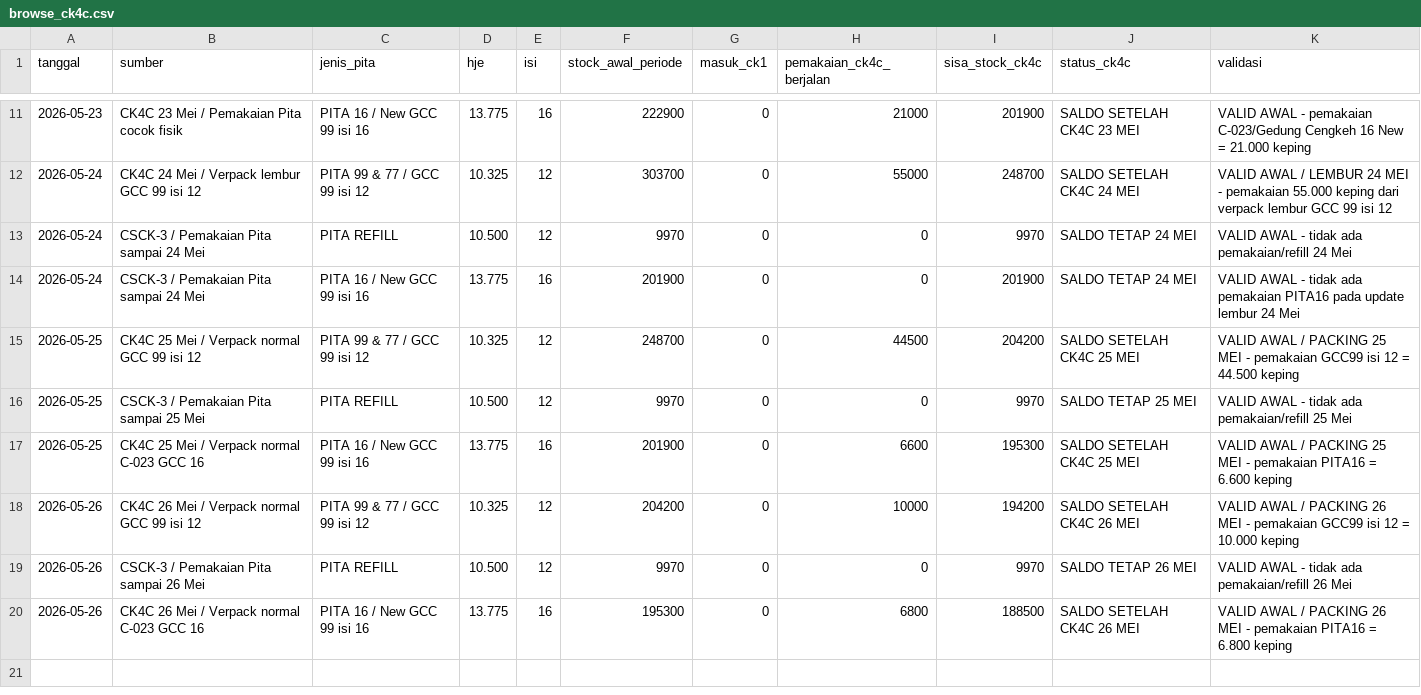
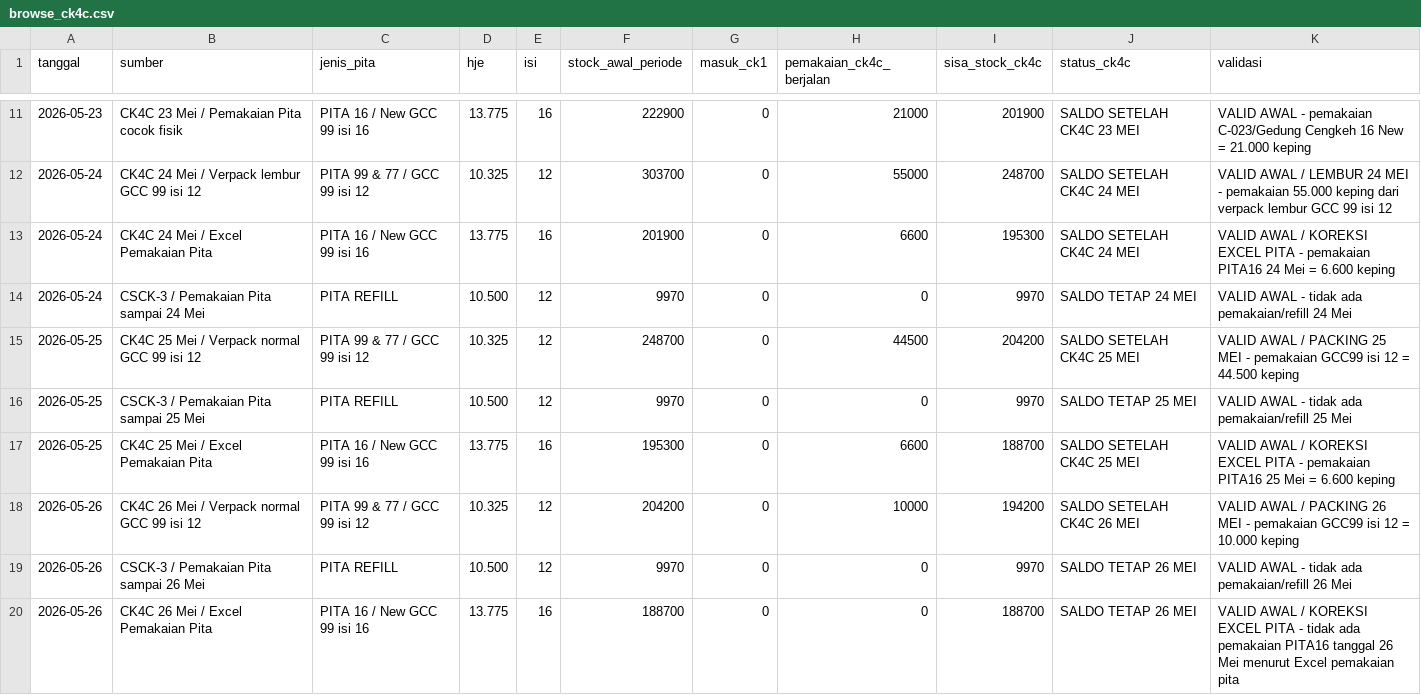
Before and after one commit to cengkehsigaret99-del/BAL-99-Work-Assistant-Cockpit, a CSV file: browse_ck4c.csv, drawn as a sheet; only a part is shown, gaps mark what is left out.

Commit message:
Align CK4C with Pemakaian Pita Excel through 26 May

```diff
--- a/browse_ck4c.csv
+++ b/browse_ck4c.csv
@@ -12,9 +12,9 @@ tanggal,sumber,jenis_pita,hje,isi,stock_awal_periode,masuk_ck1,pemakaian_ck4c_be
 2026-05-24,CK4C 24 Mei / Verpack lembur GCC 99 isi 12,PITA 99 & 77 / GCC 99 isi 12,10.325,12,303700,0,55000,248700,SALDO SETELAH CK4C 24 MEI,VALID AWAL / LEMBUR 24 MEI - pemakaian 55.000 keping dari verpack lembur GCC 99 isi 12
+2026-05-24,CK4C 24 Mei / Excel Pemakaian Pita,PITA 16 / New GCC 99 isi 16,13.775,16,201900,0,6600,195300,SALDO SETELAH CK4C 24 MEI,VALID AWAL / KOREKSI EXCEL PITA - pemakaian PITA16 24 Mei = 6.600 keping
 2026-05-24,CSCK-3 / Pemakaian Pita sampai 24 Mei,PITA REFILL,10.500,12,9970,0,0,9970,SALDO TETAP 24 MEI,VALID AWAL - tidak ada pemakaian/refill 24 Mei
-2026-05-24,CSCK-3 / Pemakaian Pita sampai 24 Mei,PITA 16 / New GCC 99 isi 16,13.775,16,201900,0,0,201900,SALDO TETAP 24 MEI,VALID AWAL - tidak ada pemakaian PITA16 pada update lembur 24 Mei
 2026-05-25,CK4C 25 Mei / Verpack normal GCC 99 isi 12,PITA 99 & 77 / GCC 99 isi 12,10.325,12,248700,0,44500,204200,SALDO SETELAH CK4C 25 MEI,VALID AWAL / PACKING 25 MEI - pemakaian GCC99 isi 12 = 44.500 keping
 2026-05-25,CSCK-3 / Pemakaian Pita sampai 25 Mei,PITA REFILL,10.500,12,9970,0,0,9970,SALDO TETAP 25 MEI,VALID AWAL - tidak ada pemakaian/refill 25 Mei
-2026-05-25,CK4C 25 Mei / Verpack normal C-023 GCC 16,PITA 16 / New GCC 99 isi 16,13.775,16,201900,0,6600,195300,SALDO SETELAH CK4C 25 MEI,VALID AWAL / PACKING 25 MEI - pemakaian PITA16 = 6.600 keping
+2026-05-25,CK4C 25 Mei / Excel Pemakaian Pita,PITA 16 / New GCC 99 isi 16,13.775,16,195300,0,6600,188700,SALDO SETELAH CK4C 25 MEI,VALID AWAL / KOREKSI EXCEL PITA - pemakaian PITA16 25 Mei = 6.600 keping
 2026-05-26,CK4C 26 Mei / Verpack normal GCC 99 isi 12,PITA 99 & 77 / GCC 99 isi 12,10.325,12,204200,0,10000,194200,SALDO SETELAH CK4C 26 MEI,VALID AWAL / PACKING 26 MEI - pemakaian GCC99 isi 12 = 10.000 keping
 2026-05-26,CSCK-3 / Pemakaian Pita sampai 26 Mei,PITA REFILL,10.500,12,9970,0,0,9970,SALDO TETAP 26 MEI,VALID AWAL - tidak ada pemakaian/refill 26 Mei
-2026-05-26,CK4C 26 Mei / Verpack normal C-023 GCC 16,PITA 16 / New GCC 99 isi 16,13.775,16,195300,0,6800,188500,SALDO SETELAH CK4C 26 MEI,VALID AWAL / PACKING 26 MEI - pemakaian PITA16 = 6.800 keping
+2026-05-26,CK4C 26 Mei / Excel Pemakaian Pita,PITA 16 / New GCC 99 isi 16,13.775,16,188700,0,0,188700,SALDO TETAP 26 MEI,VALID AWAL / KOREKSI EXCEL PITA - tidak ada pemakaian PITA16 tanggal 26 Mei menurut Excel pemakaian pita
```
